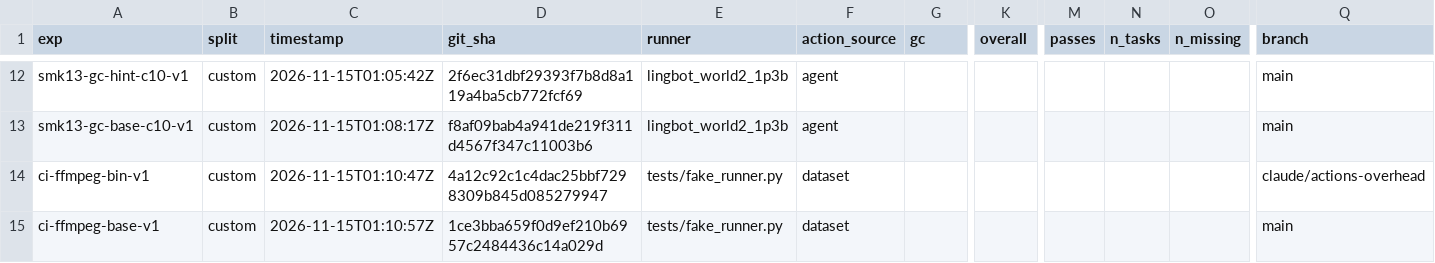
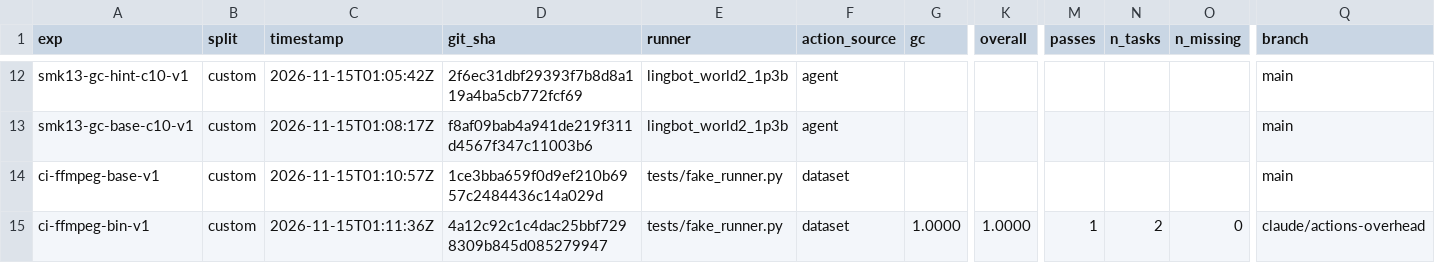
Before and after one commit to benceruleanlu/playworld-advancement, a CSV file: results/experiments.csv, drawn as a sheet; only a part is shown, gaps mark what is left out; removed rows and columns are numbered as before the commit, all else as after; rows hold the shown columns only; the diff names each change by its address in the sheet, - before the commit and + after, or states it on an @@ line.

```diff
--- a/results/experiments.csv
+++ b/results/experiments.csv
-row 14: ci-ffmpeg-bin-v1 | custom | 2026-11-15T01:10:47Z | 4a12c92c1c4dac25bbf7298309b845d085279947 | tests/fake_runner.py | dataset |  |  |  |  |  | claude/actions-overhead
+row 15: ci-ffmpeg-bin-v1 | custom | 2026-11-15T01:11:36Z | 4a12c92c1c4dac25bbf7298309b845d085279947 | tests/fake_runner.py | dataset | 1.0000 | 1.0000 | 1 | 2 | 0 | claude/actions-overhead
```
Also changed, not shown: 1 other file.
